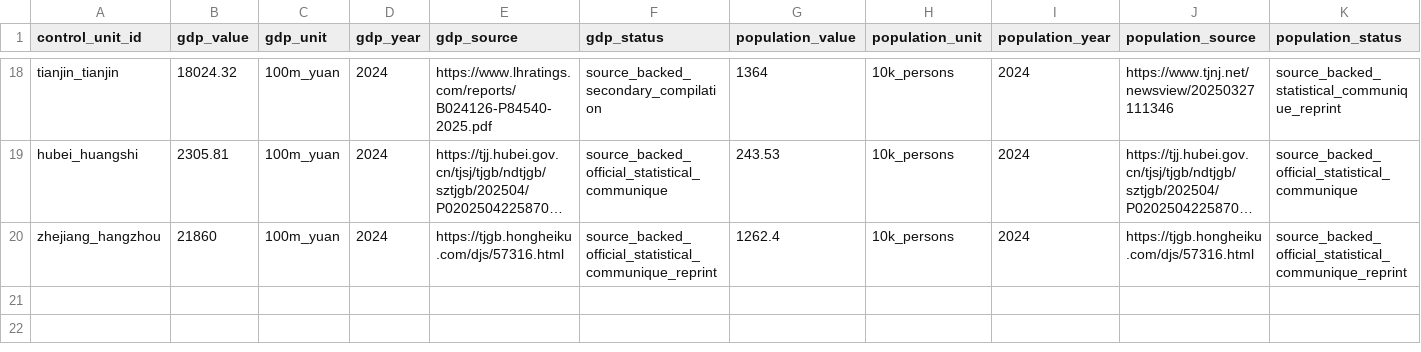
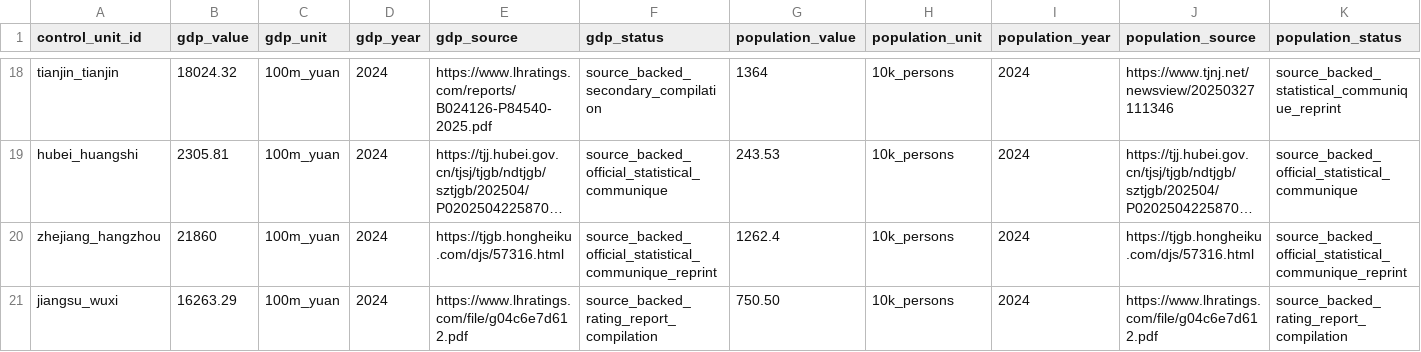
Before and after one commit to Shunyu1001/LGFV, a CSV file: data/analysis_inputs/contemporary_city_controls_source_backed.csv, drawn as a sheet; only a part is shown, gaps mark what is left out; long unchanged cells end in …; rows hold the shown columns only; the diff names each change by its address in the sheet, - before the commit and + after, or states it on an @@ line.

Commit message:
Add Wuxi full-controls case

```diff
--- a/data/analysis_inputs/contemporary_city_controls_source_backed.csv
+++ b/data/analysis_inputs/contemporary_city_controls_source_backed.csv
+row 21: jiangsu_wuxi | 16263.29 | 100m_yuan | 2024 | https://www.lhratings.com/file/g04c6e7d612.pdf | source_backed_rating_report_compilation | 750.50 | 10k_persons | 2024 | https://www.lhratings.com/file/g04c6e7d612.pdf | source_backed_rating_report_compilation
```
Also changed, not shown: data/analysis_inputs/contemporary_city_controls.csv, data/analysis_inputs/empirical_case_panel.csv, 9 other files.
